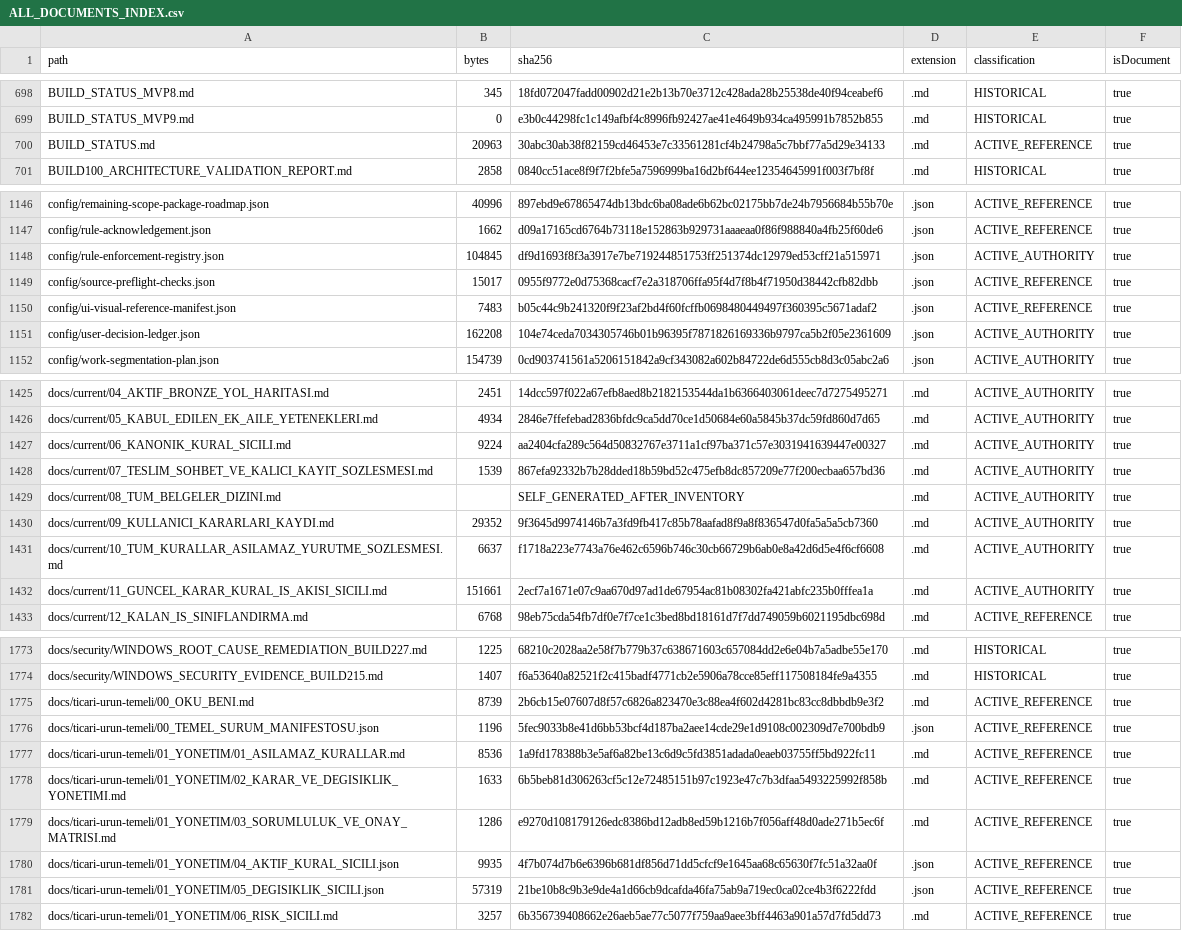
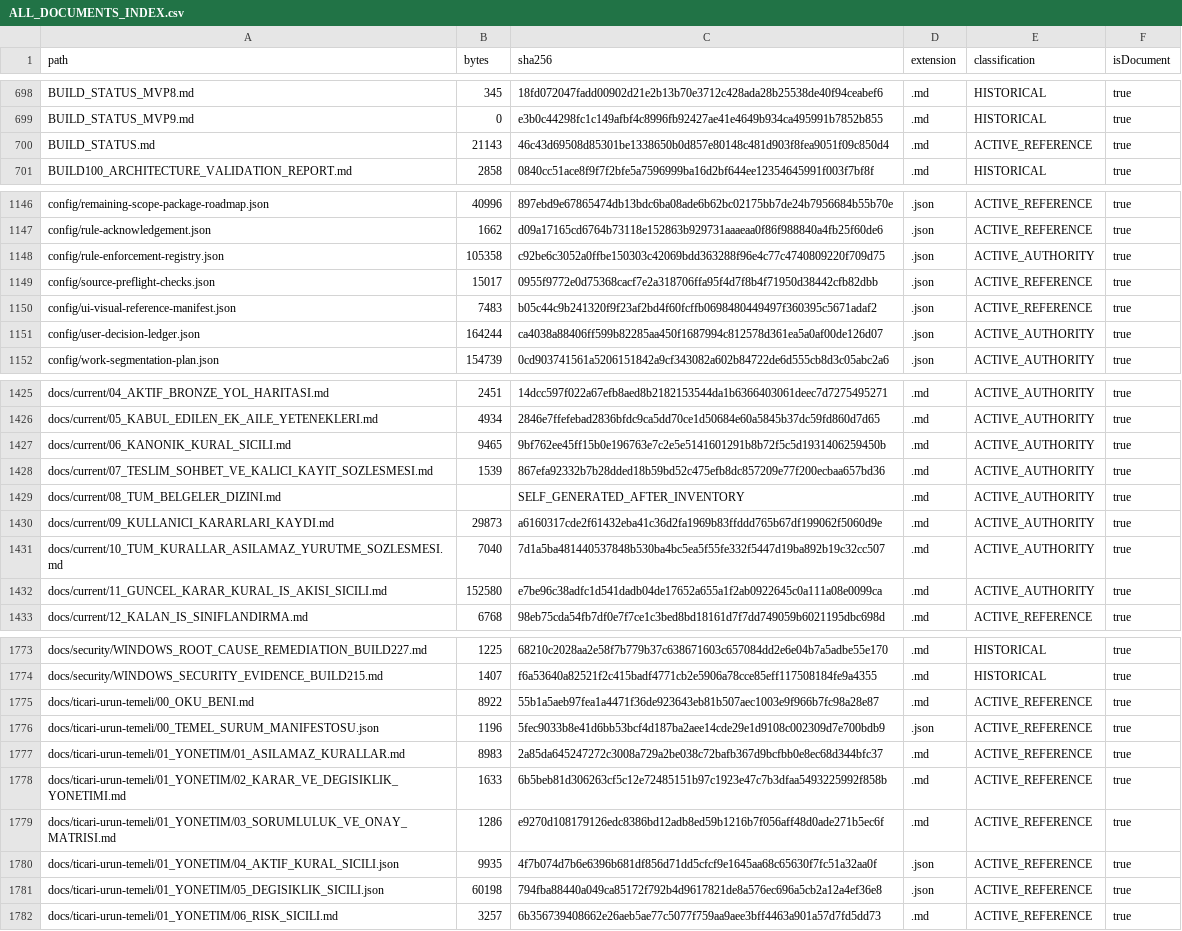
Before and after one commit to hsynmyssrgl/Anadolu-Parsi-AYM, a CSV file: artifacts/manifests/ALL_DOCUMENTS_INDEX.csv, drawn as a sheet; only a part is shown, gaps mark what is left out; the diff covers the shown part only.

```diff
--- a/artifacts/manifests/ALL_DOCUMENTS_INDEX.csv
+++ b/artifacts/manifests/ALL_DOCUMENTS_INDEX.csv
@@ -699,3 +699,3 @@ BUILD_STATUS_MVP8.md,345,18fd072047fadd00902d21e2b13b70e3712c428ada28b25538de40f
 BUILD_STATUS_MVP9.md,0,e3b0c44298fc1c149afbf4c8996fb92427ae41e4649b934ca495991b7852b855,.md,HISTORICAL,true
-BUILD_STATUS.md,20963,30abc30ab38f82159cd46453e7c33561281cf4b24798a5c7bbf77a5d29e34133,.md,ACTIVE_REFERENCE,true
+BUILD_STATUS.md,21143,46c43d69508d85301be1338650b0d857e80148c481d903f8fea9051f09c850d4,.md,ACTIVE_REFERENCE,true
 BUILD100_ARCHITECTURE_VALIDATION_REPORT.md,2858,0840cc51ace8f9f7f2bfe5a7596999ba16d2bf644ee12354645991f003f7bf8f,.md,HISTORICAL,true
@@ -1147,6 +1147,6 @@ config/remaining-scope-package-roadmap.json,40996,897ebd9e67865474db13bdc6ba08ad
 config/rule-acknowledgement.json,1662,d09a17165cd6764b73118e152863b929731aaaeaa0f86f988840a4fb25f60de6,.json,ACTIVE_REFERENCE,true
-config/rule-enforcement-registry.json,104845,df9d1693f8f3a3917e7be719244851753ff251374dc12979ed53cff21a515971,.json,ACTIVE_AUTHORITY,true
+config/rule-enforcement-registry.json,105358,c92be6c3052a0ffbe150303c42069bdd363288f96e4c77c4740809220f709d75,.json,ACTIVE_AUTHORITY,true
 config/source-preflight-checks.json,15017,0955f9772e0d75368cacf7e2a318706ffa95f4d7f8b4f71950d38442cfb82dbb,.json,ACTIVE_REFERENCE,true
 config/ui-visual-reference-manifest.json,7483,b05c44c9b241320f9f23af2bd4f60fcffb0698480449497f360395c5671adaf2,.json,ACTIVE_REFERENCE,true
-config/user-decision-ledger.json,162208,104e74ceda7034305746b01b96395f7871826169336b9797ca5b2f05e2361609,.json,ACTIVE_AUTHORITY,true
+config/user-decision-ledger.json,164244,ca4038a88406ff599b82285aa450f1687994c812578d361ea5a0af00de126d07,.json,ACTIVE_AUTHORITY,true
 config/work-segmentation-plan.json,154739,0cd903741561a5206151842a9cf343082a602b84722de6d555cb8d3c05abc2a6,.json,ACTIVE_AUTHORITY,true
@@ -1426,8 +1426,8 @@ docs/current/04_AKTIF_BRONZE_YOL_HARITASI.md,2451,14dcc597f022a67efb8aed8b218215
 docs/current/05_KABUL_EDILEN_EK_AILE_YETENEKLERI.md,4934,2846e7ffefebad2836bfdc9ca5dd70ce1d50684e60a5845b37dc59fd860d7d65,.md,ACTIVE_AUTHORITY,true
-docs/current/06_KANONIK_KURAL_SICILI.md,9224,aa2404cfa289c564d50832767e3711a1cf97ba371c57e3031941639447e00327,.md,ACTIVE_AUTHORITY,true
+docs/current/06_KANONIK_KURAL_SICILI.md,9465,9bf762ee45ff15b0e196763e7c2e5e5141601291b8b72f5c5d1931406259450b,.md,ACTIVE_AUTHORITY,true
 docs/current/07_TESLIM_SOHBET_VE_KALICI_KAYIT_SOZLESMESI.md,1539,867efa92332b7b28dded18b59bd52c475efb8dc857209e77f200ecbaa657bd36,.md,ACTIVE_AUTHORITY,true
 docs/current/08_TUM_BELGELER_DIZINI.md,,SELF_GENERATED_AFTER_INVENTORY,.md,ACTIVE_AUTHORITY,true
-docs/current/09_KULLANICI_KARARLARI_KAYDI.md,29352,9f3645d9974146b7a3fd9fb417c85b78aafad8f9a8f836547d0fa5a5a5cb7360,.md,ACTIVE_AUTHORITY,true
-docs/current/10_TUM_KURALLAR_ASILAMAZ_YURUTME_SOZLESMESI.md,6637,f1718a223e7743a76e462c6596b746c30cb66729b6ab0e8a42d6d5e4f6cf6608,.md,ACTIVE_AUTHORITY,true
-docs/current/11_GUNCEL_KARAR_KURAL_IS_AKISI_SICILI.md,151661,2ecf7a1671e07c9aa670d97ad1de67954ac81b08302fa421abfc235b0fffea1a,.md,ACTIVE_AUTHORITY,true
+docs/current/09_KULLANICI_KARARLARI_KAYDI.md,29873,a6160317cde2f61432eba41c36d2fa1969b83ffddd765b67df199062f5060d9e,.md,ACTIVE_AUTHORITY,true
+docs/current/10_TUM_KURALLAR_ASILAMAZ_YURUTME_SOZLESMESI.md,7040,7d1a5ba481440537848b530ba4bc5ea5f55fe332f5447d19ba892b19c32cc507,.md,ACTIVE_AUTHORITY,true
+docs/current/11_GUNCEL_KARAR_KURAL_IS_AKISI_SICILI.md,152580,e7be96c38adfc1d541dadb04de17652a655a1f2ab0922645c0a111a08e0099ca,.md,ACTIVE_AUTHORITY,true
 docs/current/12_KALAN_IS_SINIFLANDIRMA.md,6768,98eb75cda54fb7df0e7f7ce1c3bed8bd18161d7f7dd749059b6021195dbc698d,.md,ACTIVE_REFERENCE,true
@@ -1774,5 +1774,5 @@ docs/security/WINDOWS_ROOT_CAUSE_REMEDIATION_BUILD227.md,1225,68210c2028aa2e58f7
 docs/security/WINDOWS_SECURITY_EVIDENCE_BUILD215.md,1407,f6a53640a82521f2c415badf4771cb2e5906a78cce85eff117508184fe9a4355,.md,HISTORICAL,true
-docs/ticari-urun-temeli/00_OKU_BENI.md,8739,2b6cb15e07607d8f57c6826a823470e3c88ea4f602d4281bc83cc8dbbdb9e3f2,.md,ACTIVE_REFERENCE,true
+docs/ticari-urun-temeli/00_OKU_BENI.md,8922,55b1a5aeb97fea1a4471f36de923643eb81b507aec1003e9f966b7fc98a28e87,.md,ACTIVE_REFERENCE,true
 docs/ticari-urun-temeli/00_TEMEL_SURUM_MANIFESTOSU.json,1196,5fec9033b8e41d6bb53bcf4d187ba2aee14cde29e1d9108c002309d7e700bdb9,.json,ACTIVE_REFERENCE,true
-docs/ticari-urun-temeli/01_YONETIM/01_ASILAMAZ_KURALLAR.md,8536,1a9fd178388b3e5af6a82be13c6d9c5fd3851adada0eaeb03755ff5bd922fc11,.md,ACTIVE_REFERENCE,true
+docs/ticari-urun-temeli/01_YONETIM/01_ASILAMAZ_KURALLAR.md,8983,2a85da645247272c3008a729a2be038c72bafb367d9bcfbb0e8ec68d344bfc37,.md,ACTIVE_REFERENCE,true
 docs/ticari-urun-temeli/01_YONETIM/02_KARAR_VE_DEGISIKLIK_YONETIMI.md,1633,6b5beb81d306263cf5c12e72485151b97c1923e47c7b3dfaa5493225992f858b,.md,ACTIVE_REFERENCE,true
@@ -1780,3 +1780,3 @@ docs/ticari-urun-temeli/01_YONETIM/03_SORUMLULUK_VE_ONAY_MATRISI.md,1286,e9270d1
 docs/ticari-urun-temeli/01_YONETIM/04_AKTIF_KURAL_SICILI.json,9935,4f7b074d7b6e6396b681df856d71dd5cfcf9e1645aa68c65630f7fc51a32aa0f,.json,ACTIVE_REFERENCE,true
-docs/ticari-urun-temeli/01_YONETIM/05_DEGISIKLIK_SICILI.json,57319,21be10b8c9b3e9de4a1d66cb9dcafda46fa75ab9a719ec0ca02ce4b3f6222fdd,.json,ACTIVE_REFERENCE,true
+docs/ticari-urun-temeli/01_YONETIM/05_DEGISIKLIK_SICILI.json,60198,794fba88440a049ca85172f792b4d9617821de8a576ec696a5cb2a12a4ef36e8,.json,ACTIVE_REFERENCE,true
 docs/ticari-urun-temeli/01_YONETIM/06_RISK_SICILI.md,3257,6b356739408662e26aeb5ae77c5077f759aa9aee3bff4463a901a57d7fd5dd73,.md,ACTIVE_REFERENCE,true
```
Also changed, not shown: 19 edited cells elsewhere in this file, artifacts/manifests/PROJECT_ARTIFACT_INDEX.csv, 41 other files.
